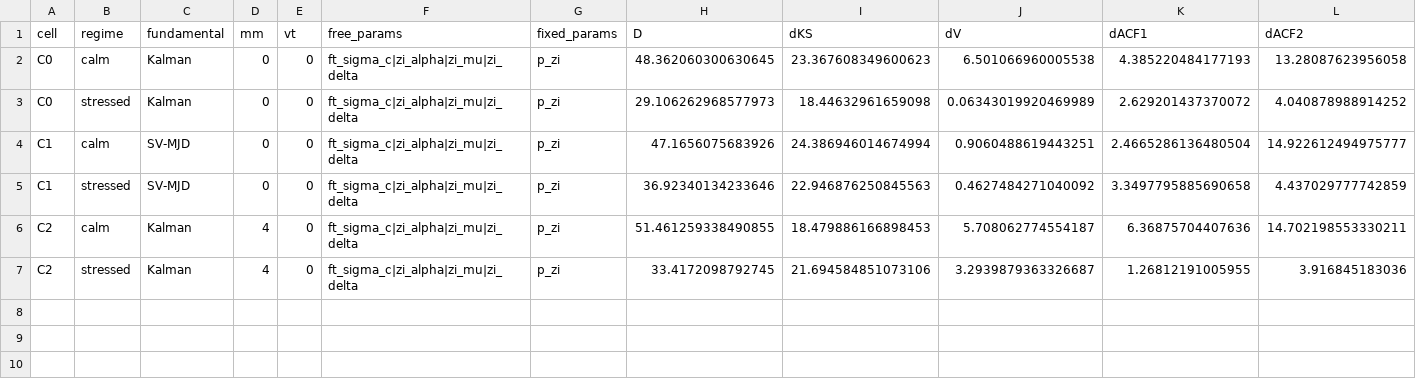
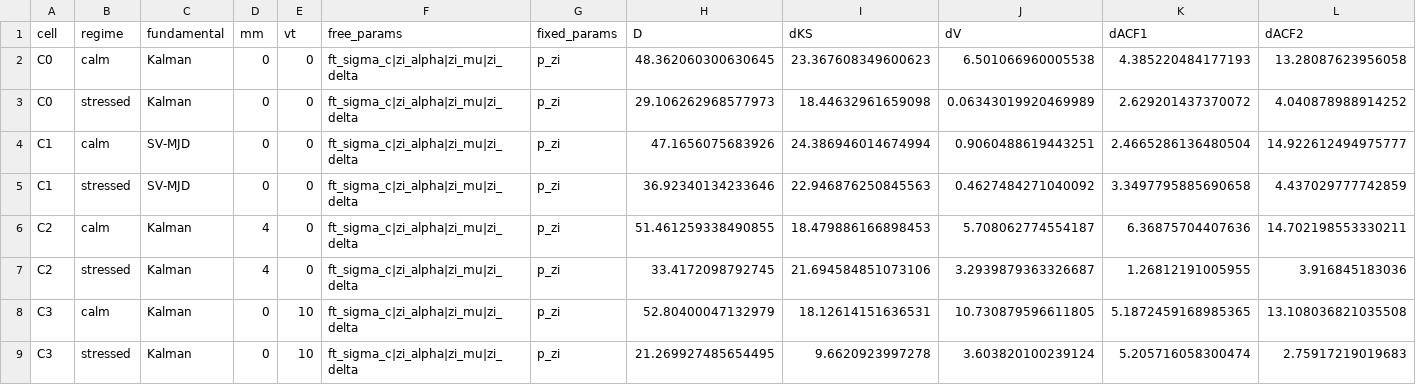
Before and after one commit to siddharthyashkukreja-cloud/MScThesis_ABM, a CSV file: ablation/results.csv, drawn as a sheet; only a part is shown; rows hold the shown columns only; the diff names each change by its address in the sheet, - before the commit and + after, or states it on an @@ line.

Commit message:
cell C3: Volatility Trader on (n_vt=10)

```diff
--- a/ablation/results.csv
+++ b/ablation/results.csv
+row 8: C3 | calm | Kalman | 0 | 10 | ft_sigma_c|zi_alpha|zi_mu|zi_delta | p_zi | 52.80400047132979 | 18.12614151636531 | 10.730879596611805 | 5.1872459168985365 | 13.108036821035508
+row 9: C3 | stressed | Kalman | 0 | 10 | ft_sigma_c|zi_alpha|zi_mu|zi_delta | p_zi | 21.269927485654495 | 9.6620923997278 | 3.603820100239124 | 5.205716058300474 | 2.75917219019683
```
Also changed, not shown: 2 other files.
